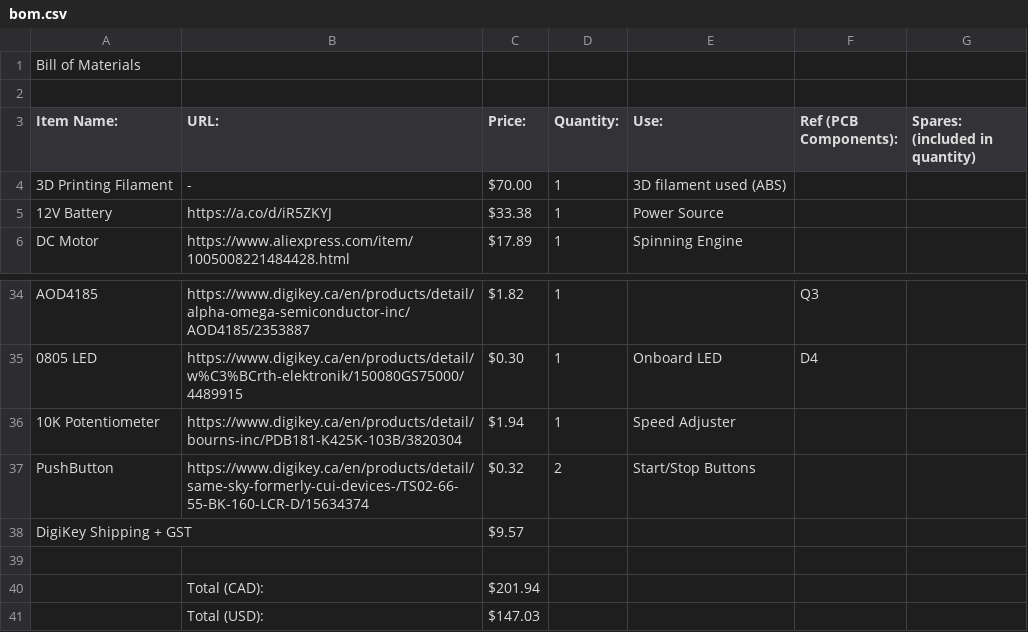
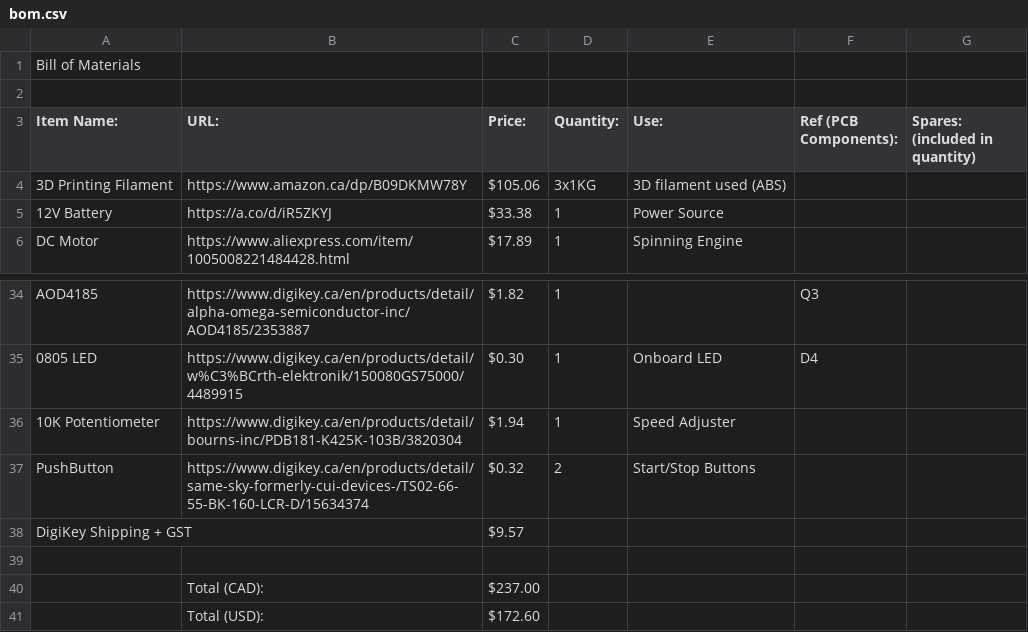
Before and after one commit to ShaanJ1/V8-Engine, a CSV file: bom.csv, drawn as a sheet; only a part is shown, gaps mark what is left out.

```diff
--- a/bom.csv
+++ b/bom.csv
@@ -3,3 +3,3 @@
 Item Name:,URL:,Price:,Quantity:,Use:,Ref (PCB Components):,Spares: (included in quantity)
-3D Printing Filament,-,$70.00,1,3D filament used (ABS),,
+3D Printing Filament,https://www.amazon.ca/dp/B09DKMW78Y,$105.06,3x1KG,3D filament used (ABS),,
 12V Battery,https://a.co/d/iR5ZKYJ,$33.38,1,Power Source,,
@@ -39,3 +39,3 @@ DigiKey Shipping + GST,,$9.57,,,,
 ,,,,,,
-,Total (CAD):,$201.94,,,,
-,Total (USD):,$147.03,,,,
+,Total (CAD):,$237.00,,,,
+,Total (USD):,$172.60,,,,
```
Also changed, not shown: 1 other file.
